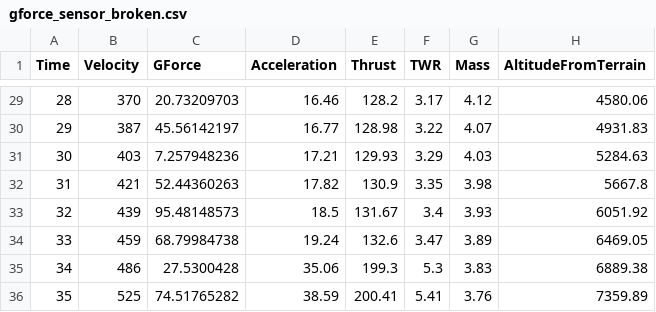
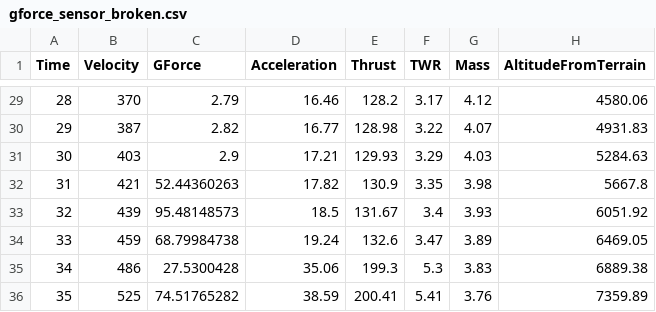
Before and after one commit to nasa/OnAIR, a CSV file: src/data/raw_telemetry_data/ksp_sounding_rockets/Benign_Errors/gforce_sensor_broken.csv, drawn as a sheet; only a part is shown, gaps mark what is left out; the diff covers the shown part only; the diff names each change by its address in the sheet, - before the commit and + after, or states it on an @@ line.

```diff
--- a/src/data/raw_telemetry_data/ksp_sounding_rockets/Benign_Errors/gforce_sensor_broken.csv
+++ b/src/data/raw_telemetry_data/ksp_sounding_rockets/Benign_Errors/gforce_sensor_broken.csv
-C29 (GForce): 20.73209703
+C29 (GForce): 2.79
-C30 (GForce): 45.56142197
+C30 (GForce): 2.82
-C31 (GForce): 7.257948236
+C31 (GForce): 2.9
```
Also changed, not shown: 27 edited cells elsewhere in this file, src/data/raw_telemetry_data/ksp_sounding_rockets/Benign_Errors/accelerometer_broken.csv, src/data/raw_telemetry_data/ksp_sounding_rockets/Benign_Errors/communication_drop.csv, 4 other files.
